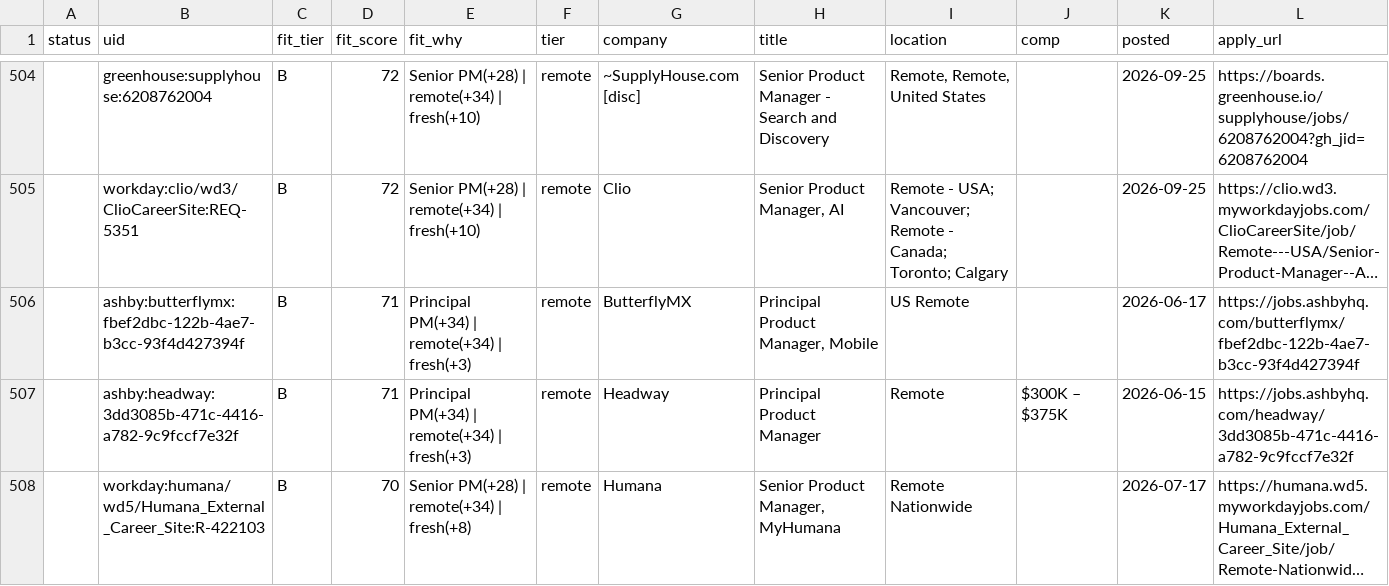
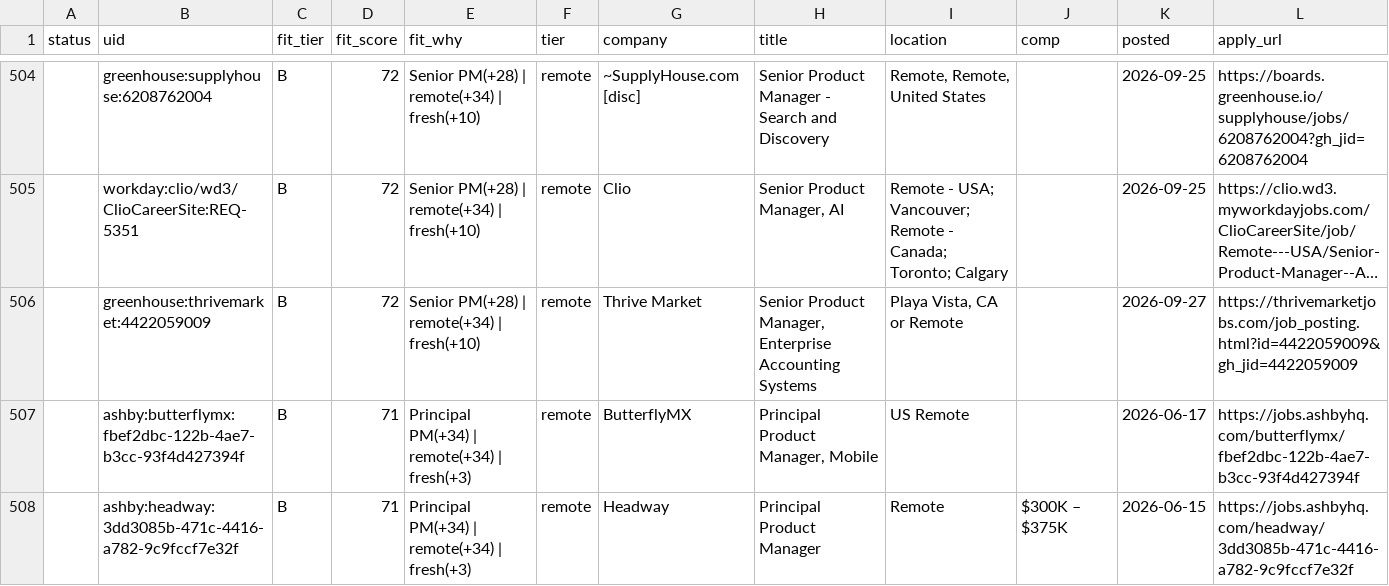
Before and after one commit to tyler-aston/jobsearch-starter, a CSV file: out/me_new_roles.csv, drawn as a sheet; only a part is shown, gaps mark what is left out; the shorter side is filled out with more unchanged rows; long unchanged cells end in …; the diff names each change by its address in the sheet, - before the commit and + after, or states it on an @@ line.

```diff
--- a/out/me_new_roles.csv
+++ b/out/me_new_roles.csv
+row 506:  | greenhouse:thrivemarket:4422059009 | B | 72 | Senior PM(+28) | remote(+34) | fresh(+10) | remote | Thrive Market | Senior Product Manager, Enterprise Accounting Systems | Playa Vista, CA or Remote |  | 2026-09-27 | https://thrivemarketjobs.com/job_posting.html?id=4422059009&gh_jid=4422059009
```
Also changed, not shown: 1 other file.
